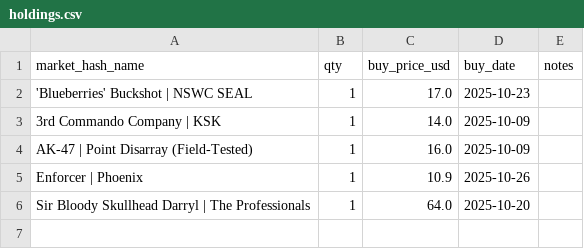
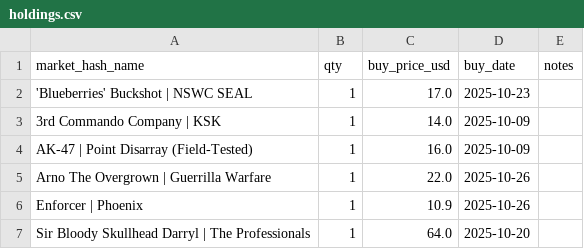
Before and after one commit to pierreledophin/cs2portfolio, a CSV file: data/elenocames/holdings.csv, drawn as a sheet.

Commit message:
rebuild holdings after BUY Arno The Overgrown | Guerrilla Warfare

```diff
--- a/data/elenocames/holdings.csv
+++ b/data/elenocames/holdings.csv
@@ -4,2 +4,3 @@ market_hash_name,qty,buy_price_usd,buy_date,notes
 AK-47 | Point Disarray (Field-Tested),1,16.0,2025-10-09,
+Arno The Overgrown | Guerrilla Warfare,1,22.0,2025-10-26,
 Enforcer | Phoenix,1,10.9,2025-10-26,
```
